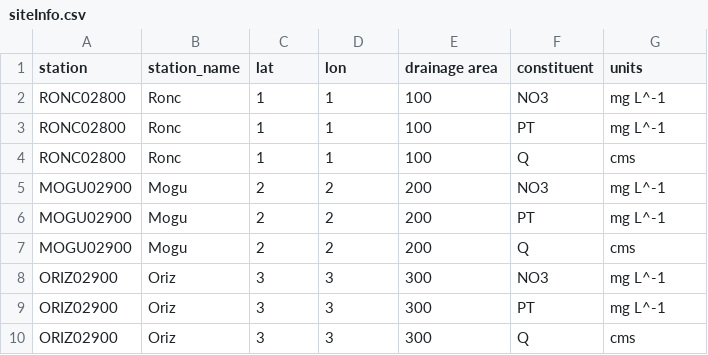
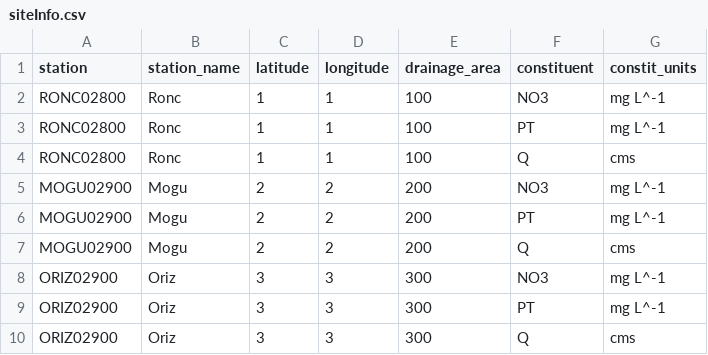
Before and after one commit to DOI-USGS/loadflexBatch, a CSV file: three_ANA_sites/siteInfo.csv, drawn as a sheet.

Commit message:
changed column names

```diff
--- a/three_ANA_sites/siteInfo.csv
+++ b/three_ANA_sites/siteInfo.csv
@@ -1,2 +1,2 @@
-station,station_name,lat,lon,drainage area,constituent,units
+station,station_name,latitude,longitude,drainage_area,constituent,constit_units
 RONC02800,Ronc,1,1,100,NO3,mg L^-1
```
Also changed, not shown: three_ANA_sites/NO3/MOGU02900.csv, three_ANA_sites/NO3/ORIZ02900.csv, 9 other files.
